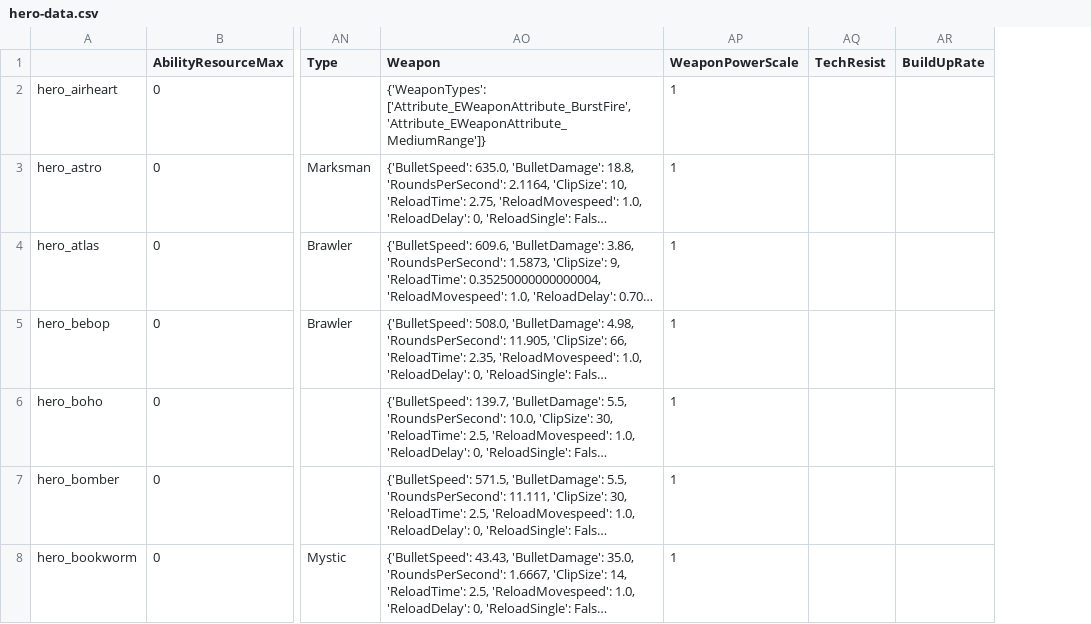
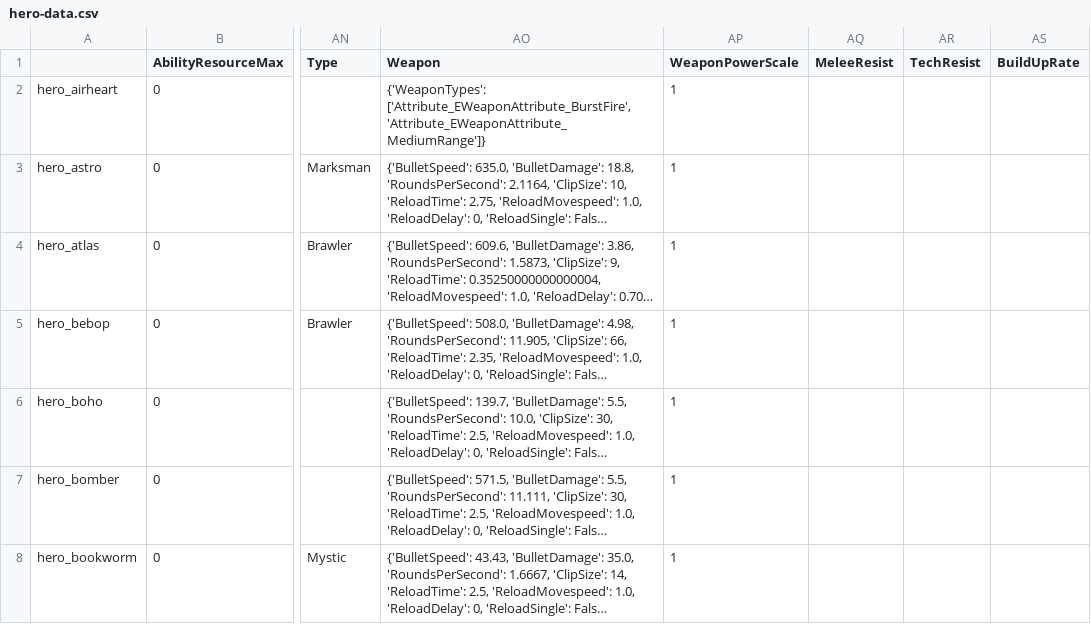
Before and after one commit to deadlock-wiki/deadlock-data, a CSV file: data/csv/hero-data.csv, drawn as a sheet; only a part is shown, gaps mark what is left out; long unchanged cells end in …; the diff covers the shown part only; the diff names each change by its address in the sheet, - before the commit and + after, or states it on an @@ line.

```diff
--- a/data/csv/hero-data.csv
+++ b/data/csv/hero-data.csv
+column AQ (MeleeResist), empty
```
Also changed, not shown: 8 edited cells elsewhere in this file, 6 other files.
